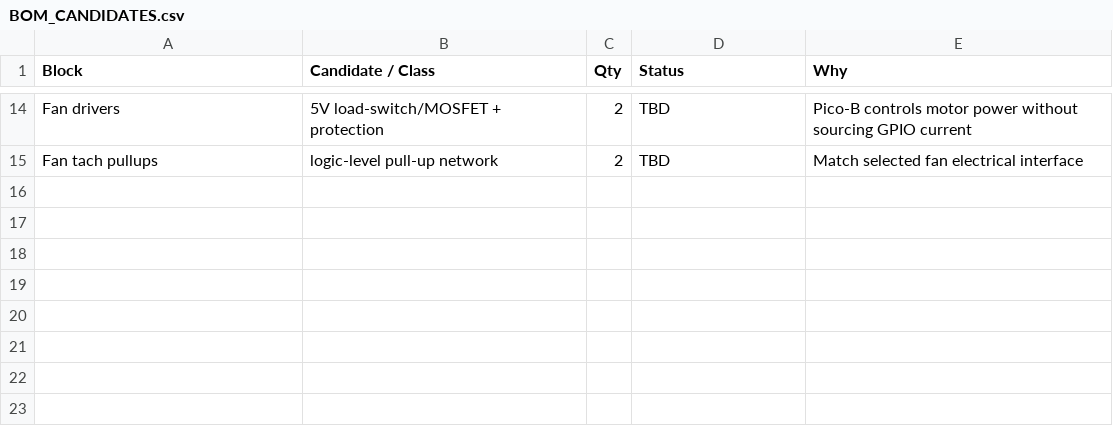
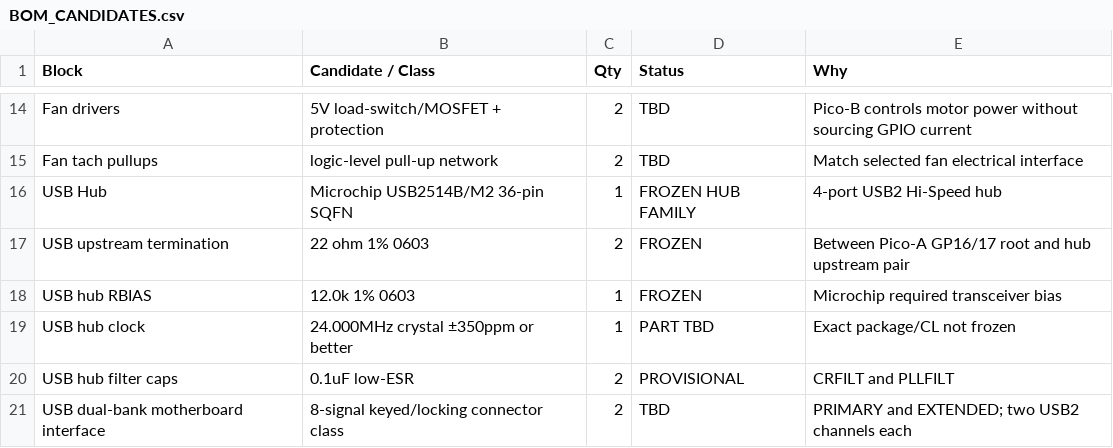
Before and after one commit to Ebdsaleh/SalixControllerBridge, a CSV file: hardware/motherboard/rev_a/docs/BOM_CANDIDATES.csv, drawn as a sheet; only a part is shown, gaps mark what is left out; the diff names each change by its address in the sheet, - before the commit and + after, or states it on an @@ line.

```diff
--- a/hardware/motherboard/rev_a/docs/BOM_CANDIDATES.csv
+++ b/hardware/motherboard/rev_a/docs/BOM_CANDIDATES.csv
+row 16: USB Hub | Microchip USB2514B/M2 36-pin SQFN | 1 | FROZEN HUB FAMILY | 4-port USB2 Hi-Speed hub
+row 17: USB upstream termination | 22 ohm 1% 0603 | 2 | FROZEN | Between Pico-A GP16/17 root and hub upstream pair
+row 18: USB hub RBIAS | 12.0k 1% 0603 | 1 | FROZEN | Microchip required transceiver bias
+row 19: USB hub clock | 24.000MHz crystal ±350ppm or better | 1 | PART TBD | Exact package/CL not frozen
+row 20: USB hub filter caps | 0.1uF low-ESR | 2 | PROVISIONAL | CRFILT and PLLFILT
+row 21: USB dual-bank motherboard interface | 8-signal keyed/locking connector class | 2 | TBD | PRIMARY and EXTENDED; two USB2 channels each
```
Also changed, not shown: 2 other files.
